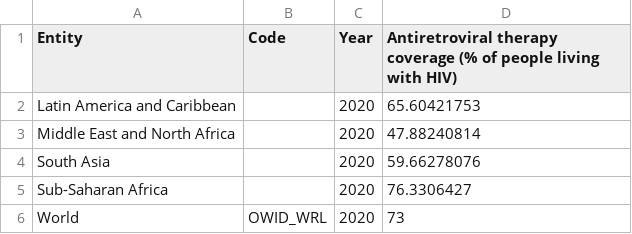
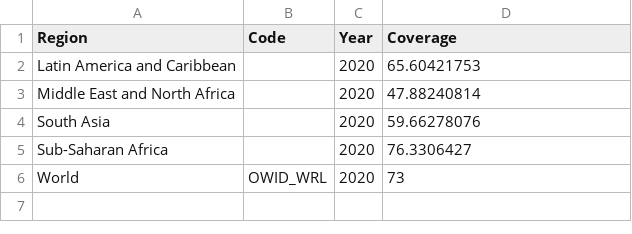
Before and after one commit to ChengTzePin/FIT3179, a CSV file: HomeworkWeek10/data/art_coverage.csv, drawn as a sheet.

Commit message:
Update art_coverage.csv

```diff
--- a/HomeworkWeek10/data/art_coverage.csv
+++ b/HomeworkWeek10/data/art_coverage.csv
@@ -1,2 +1,2 @@
-Entity,Code,Year,Antiretroviral therapy coverage (% of people living with HIV)
+Region,Code,Year,Coverage
 Latin America and Caribbean,,2020,65.60421753
```
